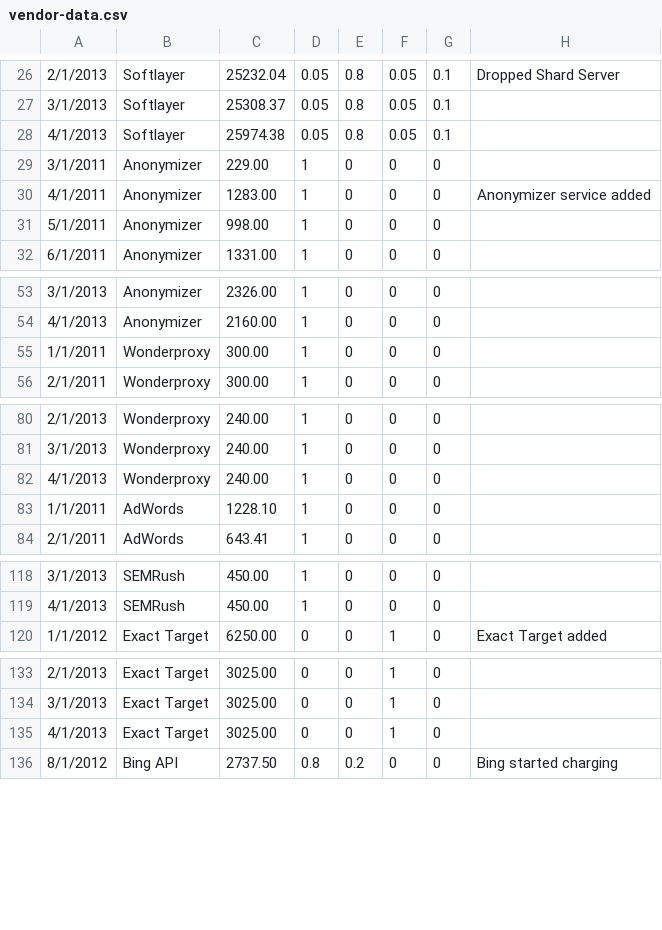
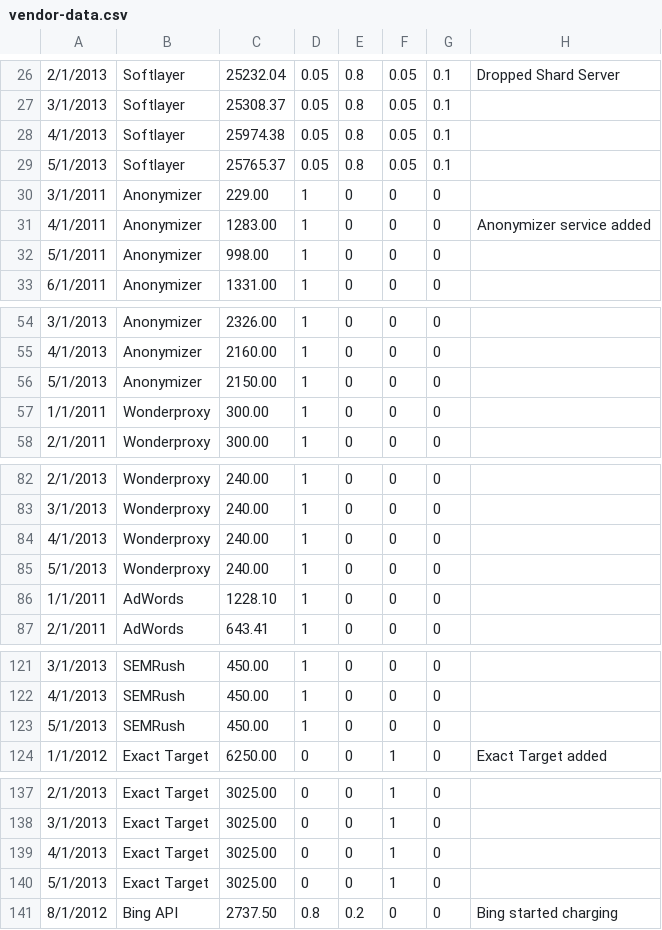
Before and after one commit to chundley/optymetrics, a CSV file: data_access/data_feed/vendor-data.csv, drawn as a sheet; only a part is shown, gaps mark what is left out; the diff covers the shown part only.

Commit message:
added May expenses

```diff
--- a/data_access/data_feed/vendor-data.csv
+++ b/data_access/data_feed/vendor-data.csv
@@ -28,2 +28,3 @@
 4/1/2013,Softlayer,25974.38,0.05,0.8,0.05,0.1,
+5/1/2013,Softlayer,25765.37,0.05,0.8,0.05,0.1,
 3/1/2011,Anonymizer,229.00,1,0,0,0,
@@ -54,2 +55,3 @@
 4/1/2013,Anonymizer,2160.00,1,0,0,0,
+5/1/2013,Anonymizer,2150.00,1,0,0,0,
 1/1/2011,Wonderproxy,300.00,1,0,0,0,
@@ -82,2 +84,3 @@
 4/1/2013,Wonderproxy,240.00,1,0,0,0,
+5/1/2013,Wonderproxy,240.00,1,0,0,0,
 1/1/2011,AdWords,1228.10,1,0,0,0,
@@ -119,2 +122,3 @@
 4/1/2013,SEMRush,450.00,1,0,0,0,
+5/1/2013,SEMRush,450.00,1,0,0,0,
 1/1/2012,Exact Target,6250.00,0,0,1,0,Exact Target added
@@ -135,2 +139,3 @@
 4/1/2013,Exact Target,3025.00,0,0,1,0,
+5/1/2013,Exact Target,3025.00,0,0,1,0,
 8/1/2012,Bing API,2737.50,0.8,0.2,0,0,Bing started charging
```
Also changed, not shown: 5 added rows elsewhere in this file.
